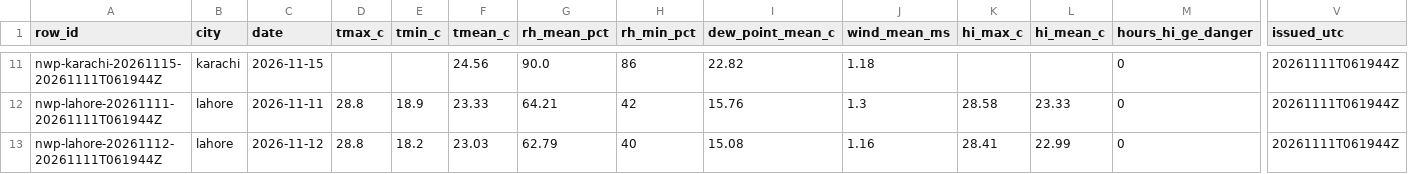
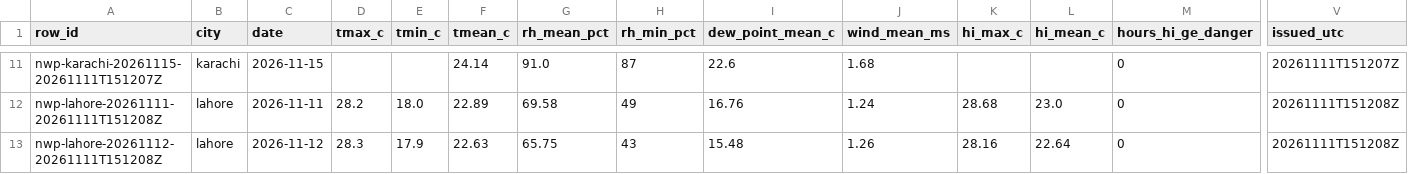
Before and after one commit to laiba2526/heatshield-pakistan, a CSV file: data/gold/forecast_daily.csv, drawn as a sheet; only a part is shown, gaps mark what is left out; the diff covers the shown part only; the diff names each change by its address in the sheet, - before the commit and + after, or states it on an @@ line.

```diff
--- a/data/gold/forecast_daily.csv
+++ b/data/gold/forecast_daily.csv
-A11 (row_id): nwp-karachi-20261115-20261111T061944Z
+A11 (row_id): nwp-karachi-20261115-20261111T151207Z
-F11 (tmean_c): 24.56
+F11 (tmean_c): 24.14
-G11 (rh_mean_pct): 90.0
+G11 (rh_mean_pct): 91.0
-H11 (rh_min_pct): 86
+H11 (rh_min_pct): 87
-I11 (dew_point_mean_c): 22.82
+I11 (dew_point_mean_c): 22.6
-J11 (wind_mean_ms): 1.18
+J11 (wind_mean_ms): 1.68
-V11 (issued_utc): 20261111T061944Z
+V11 (issued_utc): 20261111T151207Z
-A12 (row_id): nwp-lahore-20261111-20261111T061944Z
+A12 (row_id): nwp-lahore-20261111-20261111T151208Z
-D12 (tmax_c): 28.8
+D12 (tmax_c): 28.2
-E12 (tmin_c): 18.9
+E12 (tmin_c): 18.0
-F12 (tmean_c): 23.33
+F12 (tmean_c): 22.89
-G12 (rh_mean_pct): 64.21
+G12 (rh_mean_pct): 69.58
-H12 (rh_min_pct): 42
+H12 (rh_min_pct): 49
-I12 (dew_point_mean_c): 15.76
+I12 (dew_point_mean_c): 16.76
-J12 (wind_mean_ms): 1.3
+J12 (wind_mean_ms): 1.24
-K12 (hi_max_c): 28.58
+K12 (hi_max_c): 28.68
-L12 (hi_mean_c): 23.33
+L12 (hi_mean_c): 23.0
-V12:V13 (issued_utc): 20261111T061944Z
+V12:V13 (issued_utc): 20261111T151208Z
-A13 (row_id): nwp-lahore-20261112-20261111T061944Z
+A13 (row_id): nwp-lahore-20261112-20261111T151208Z
-D13 (tmax_c): 28.8
+D13 (tmax_c): 28.3
-E13 (tmin_c): 18.2
+E13 (tmin_c): 17.9
-F13 (tmean_c): 23.03
+F13 (tmean_c): 22.63
-G13 (rh_mean_pct): 62.79
+G13 (rh_mean_pct): 65.75
-H13 (rh_min_pct): 40
+H13 (rh_min_pct): 43
-I13 (dew_point_mean_c): 15.08
+I13 (dew_point_mean_c): 15.48
-J13 (wind_mean_ms): 1.16
+J13 (wind_mean_ms): 1.26
-K13 (hi_max_c): 28.41
+K13 (hi_max_c): 28.16
-L13 (hi_mean_c): 22.99
+L13 (hi_mean_c): 22.64
```
Also changed, not shown: 122 edited cells elsewhere in this file, data/gold/heat_daily.csv, data/gold/predictions.csv, 11 other files.
